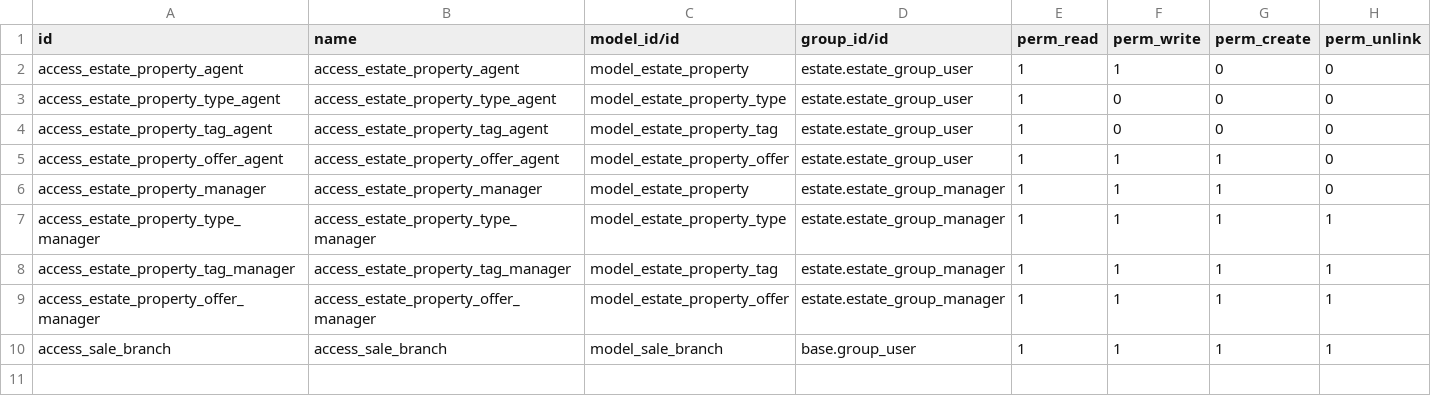
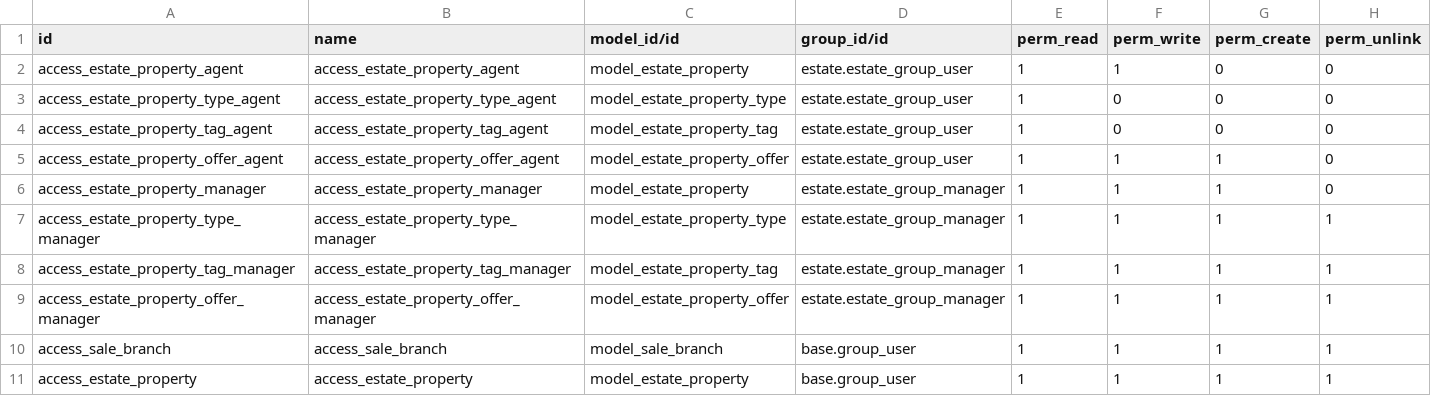
Before and after one commit to chwan-odoo/tutorials, a CSV file: estate/security/ir.model.access.csv, drawn as a sheet; the diff names each change by its address in the sheet, - before the commit and + after, or states it on an @@ line.

```diff
--- a/estate/security/ir.model.access.csv
+++ b/estate/security/ir.model.access.csv
+row 11: access_estate_property | access_estate_property | model_estate_property | base.group_user | 1 | 1 | 1 | 1
```
Also changed, not shown: 3 other files.
